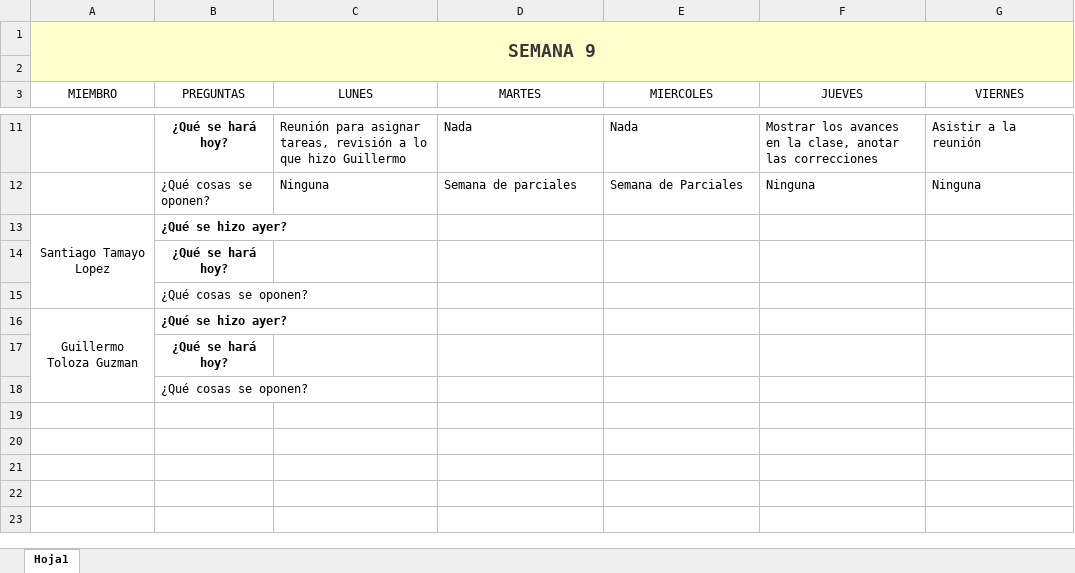
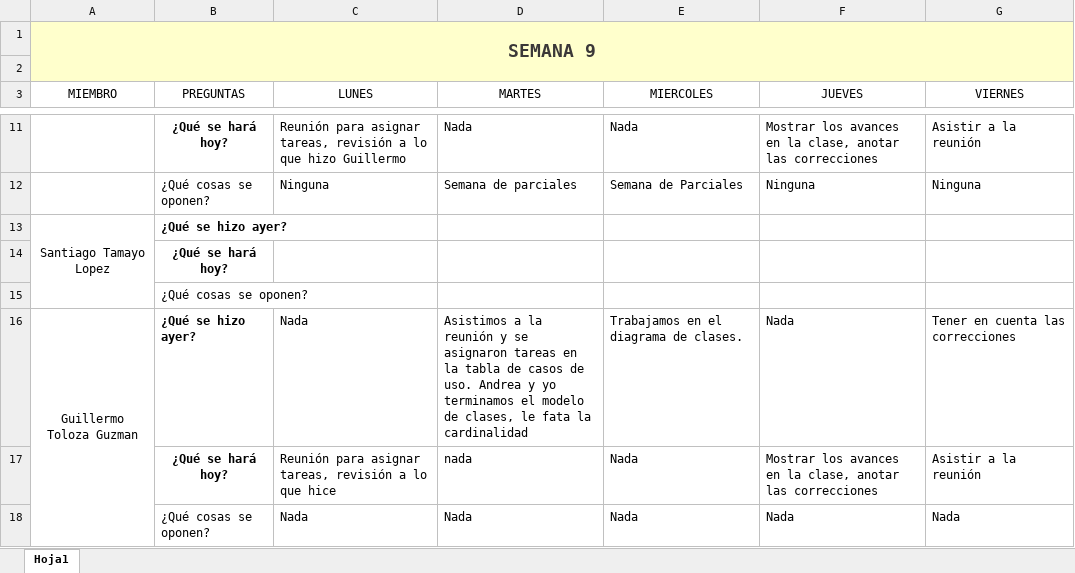
Before and after one commit to marianabetancur18/Ingenieria_Software, an Excel workbook: Semana 19-23 de octubre/Stand_Up_Meeitng_Week_9.xlsx, sheet Hoja1, drawn as a sheet; only a part is shown, gaps mark what is left out; values as stored, in another font and other column widths than the file's, no borders; removed rows and columns are numbered as before the commit, all else as after; the diff names each change by its address in the sheet, - before the commit and + after, or states it on an @@ line.

Commit message:
Stand Ups AcTuAlIzAdOs aAaAaA siempre se me olvida

```diff
--- a/Semana 19-23 de octubre/Stand_Up_Meeitng_Week_9.xlsx (sheet Hoja1)
+++ b/Semana 19-23 de octubre/Stand_Up_Meeitng_Week_9.xlsx (sheet Hoja1)
-row 16: Guillermo Toloza Guzman | ¿Qué se hizo ayer?
-row 17:  | ¿Qué se hará hoy?
-row 18:  | ¿Qué cosas se oponen?
+row 16: Guillermo Toloza Guzman | ¿Qué se hizo ayer? | Nada | Asistimos a la reunión y se asignaron tareas en la tabla de casos de uso. Andrea y yo terminamos el modelo de clases, le fata la cardinalidad | Trabajamos en el diagrama de clases. | Nada | Tener en cuenta las correcciones
+row 17:  | ¿Qué se hará hoy? | Reunión para asignar tareas, revisión a lo que hice | nada | Nada | Mostrar los avances en la clase, anotar las correcciones | Asistir a la reunión
+row 18:  | ¿Qué cosas se oponen? | Nada | Nada | Nada | Nada | Nada
```
Also changed, not shown: Semana 12-16 octubre/Stand_Up_Meeitng_Week_8.xlsx, Semana 26-30 de octubre/Stand_Up_Meeitng_Week_10.xlsx, 1 other file.
